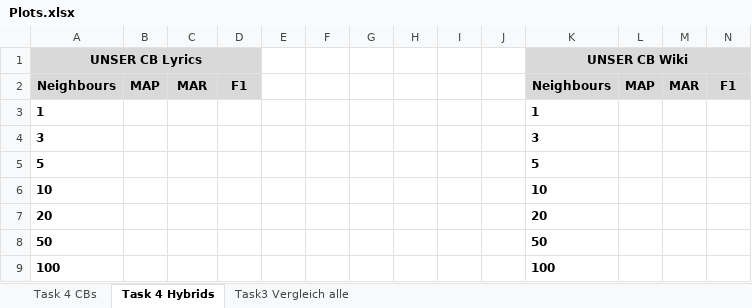
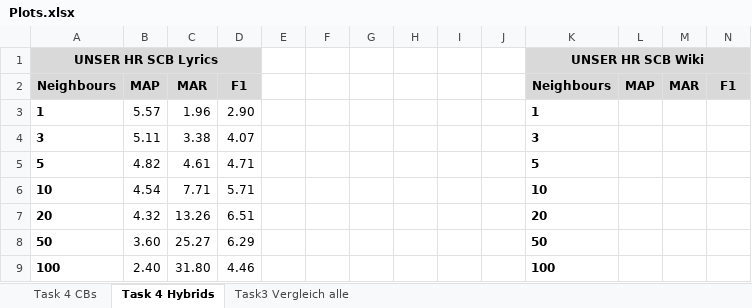
Before and after one commit to JPeer264/recommender-systems, an Excel workbook: Homework2/Plots.xlsx, sheet Task 4 Hybrids, drawn as a sheet; values as stored, in another font and other column widths than the file's, no borders; charts and pictures not drawn; the diff names each change by its address in the sheet, - before the commit and + after, or states it on an @@ line.

```diff
--- a/Homework2/Plots.xlsx (sheet Task 4 Hybrids)
+++ b/Homework2/Plots.xlsx (sheet Task 4 Hybrids)
-A1: UNSER CB Lyrics
+A1: UNSER HR SCB Lyrics
-K1: UNSER CB Wiki
+K1: UNSER HR SCB Wiki
-B3: (empty)
+B3: 5.57
-C3: (empty)
+C3: 1.96
-D3: (empty)
+D3: 2.90
-B4: (empty)
+B4: 5.11
-C4: (empty)
+C4: 3.38
-D4: (empty)
+D4: 4.07
-B5: (empty)
+B5: 4.82
-C5: (empty)
+C5: 4.61
-D5: (empty)
+D5: 4.71
-B6: (empty)
+B6: 4.54
-C6: (empty)
+C6: 7.71
-D6: (empty)
+D6: 5.71
-B7: (empty)
+B7: 4.32
-C7: (empty)
+C7: 13.26
-D7: (empty)
+D7: 6.51
-B8: (empty)
+B8: 3.60
-C8: (empty)
+C8: 25.27
-D8: (empty)
+D8: 6.29
-B9: (empty)
+B9: 2.40
-C9: (empty)
+C9: 31.80
-D9: (empty)
+D9: 4.46
```
Also changed, not shown: sheet Task3 Vergleich alle, sheet Task 4 CBs, charts or pictures.
